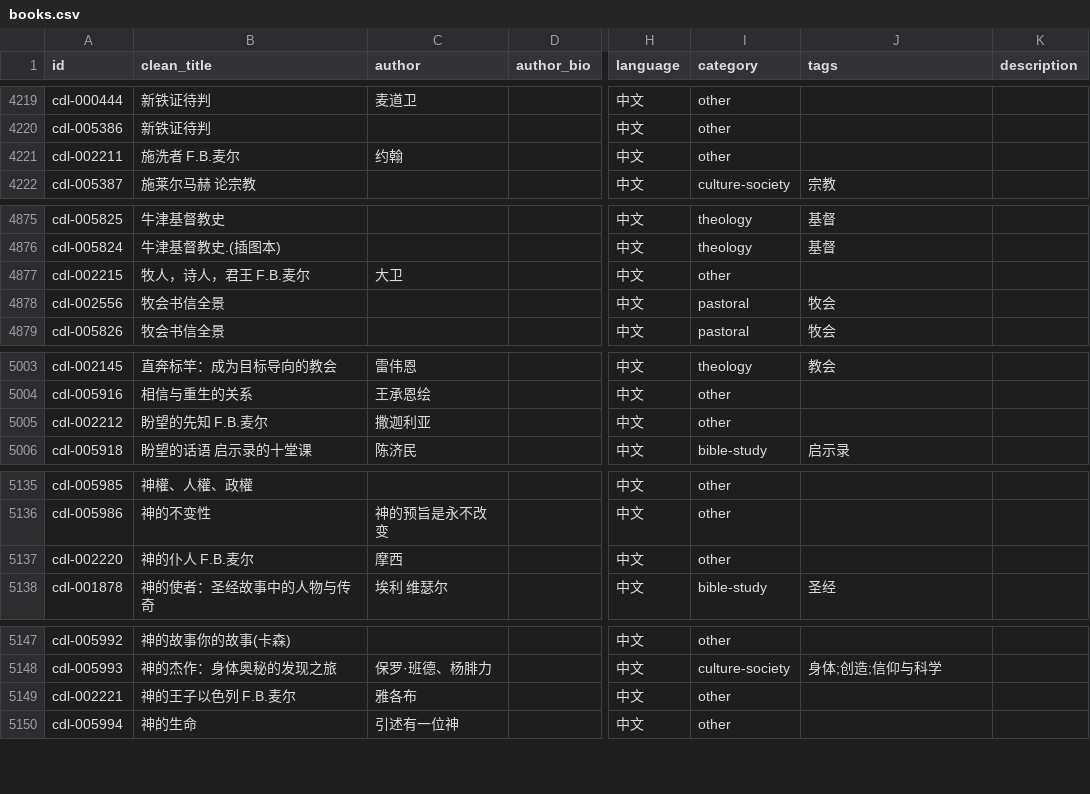
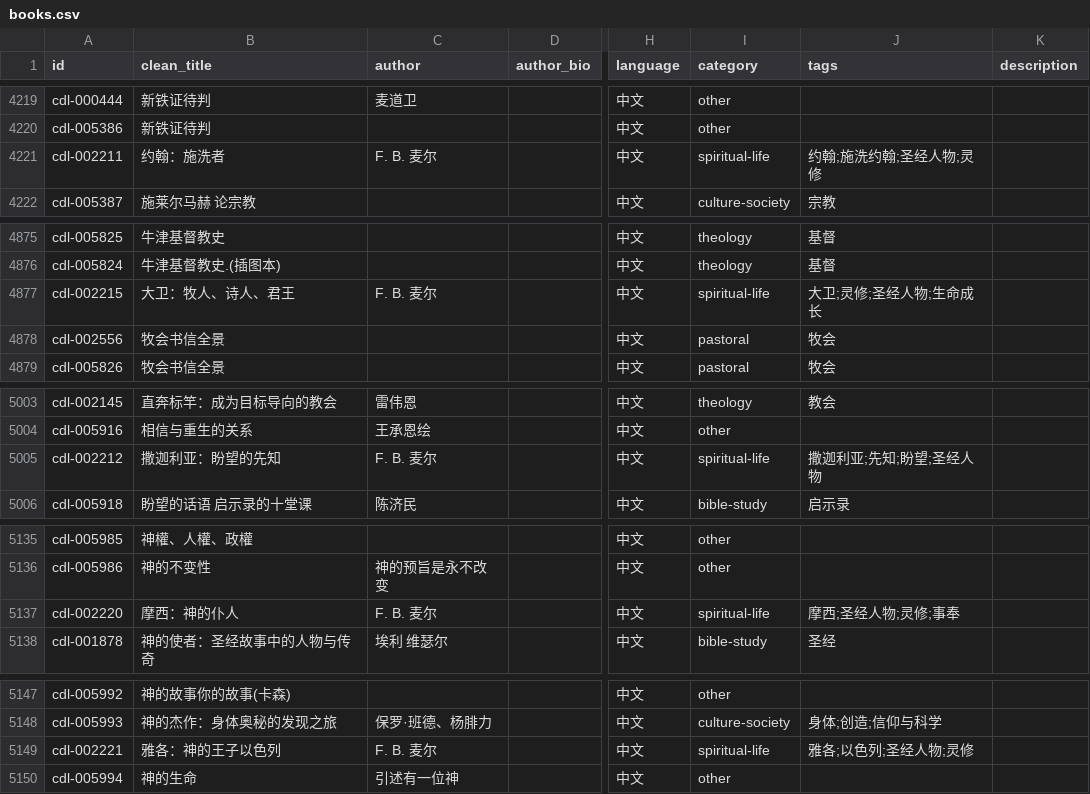
Before and after one commit to GioiaZheng/christian-digital-library, a CSV file: data/books.csv, drawn as a sheet; only a part is shown, gaps mark what is left out; the diff covers the shown part only; the diff names each change by its address in the sheet, - before the commit and + after, or states it on an @@ line.

Commit message:
统一麦尔人物灵修系列

```diff
--- a/data/books.csv
+++ b/data/books.csv
-B4221 (clean_title): 施洗者 F.B.麦尔
+B4221 (clean_title): 约翰：施洗者
-C4221 (author): 约翰
+C4221 (author): F. B. 麦尔
-I4221 (category): other
+I4221 (category): spiritual-life
-J4221 (tags): (empty)
+J4221 (tags): 约翰;施洗约翰;圣经人物;灵修
-B4877 (clean_title): 牧人，诗人，君王 F.B.麦尔
+B4877 (clean_title): 大卫：牧人、诗人、君王
-C4877 (author): 大卫
+C4877 (author): F. B. 麦尔
-I4877 (category): other
+I4877 (category): spiritual-life
-J4877 (tags): (empty)
+J4877 (tags): 大卫;灵修;圣经人物;生命成长
-B5005 (clean_title): 盼望的先知 F.B.麦尔
+B5005 (clean_title): 撒迦利亚：盼望的先知
-C5005 (author): 撒迦利亚
+C5005 (author): F. B. 麦尔
-I5005 (category): other
+I5005 (category): spiritual-life
-J5005 (tags): (empty)
+J5005 (tags): 撒迦利亚;先知;盼望;圣经人物
-B5137 (clean_title): 神的仆人 F.B.麦尔
+B5137 (clean_title): 摩西：神的仆人
-C5137 (author): 摩西
+C5137 (author): F. B. 麦尔
-I5137 (category): other
+I5137 (category): spiritual-life
-J5137 (tags): (empty)
+J5137 (tags): 摩西;圣经人物;灵修;事奉
-B5149 (clean_title): 神的王子以色列 F.B.麦尔
+B5149 (clean_title): 雅各：神的王子以色列
-C5149 (author): 雅各布
+C5149 (author): F. B. 麦尔
-I5149 (category): other
+I5149 (category): spiritual-life
-J5149 (tags): (empty)
+J5149 (tags): 雅各;以色列;圣经人物;灵修
```
Also changed, not shown: 20 edited cells elsewhere in this file.
